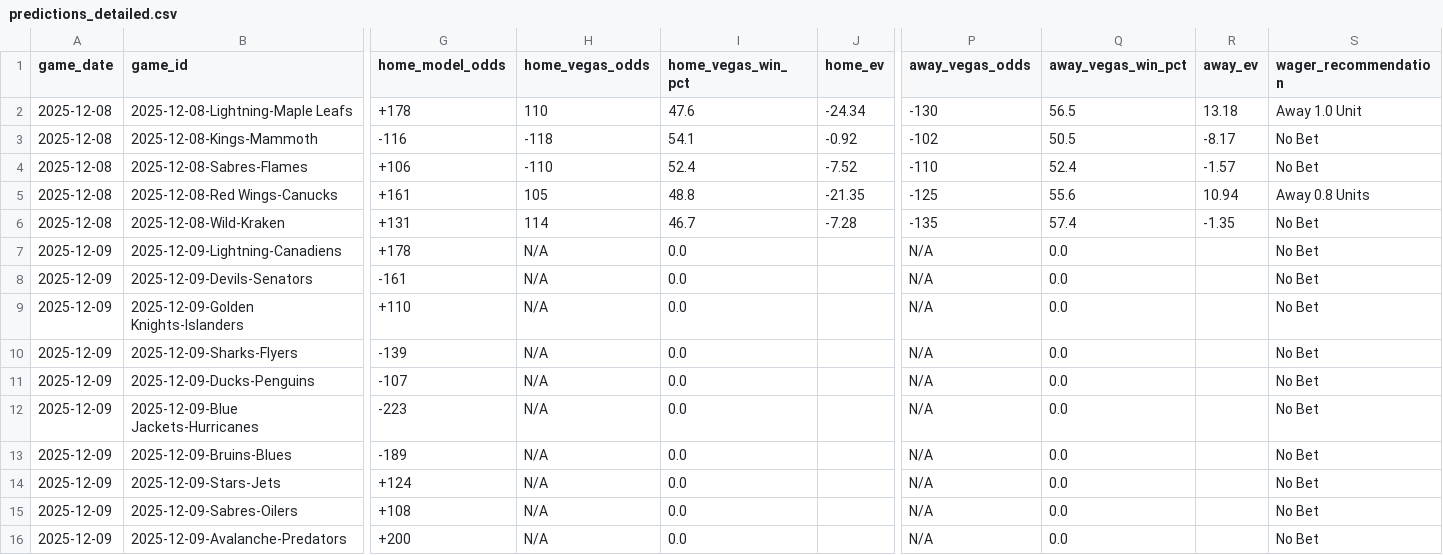
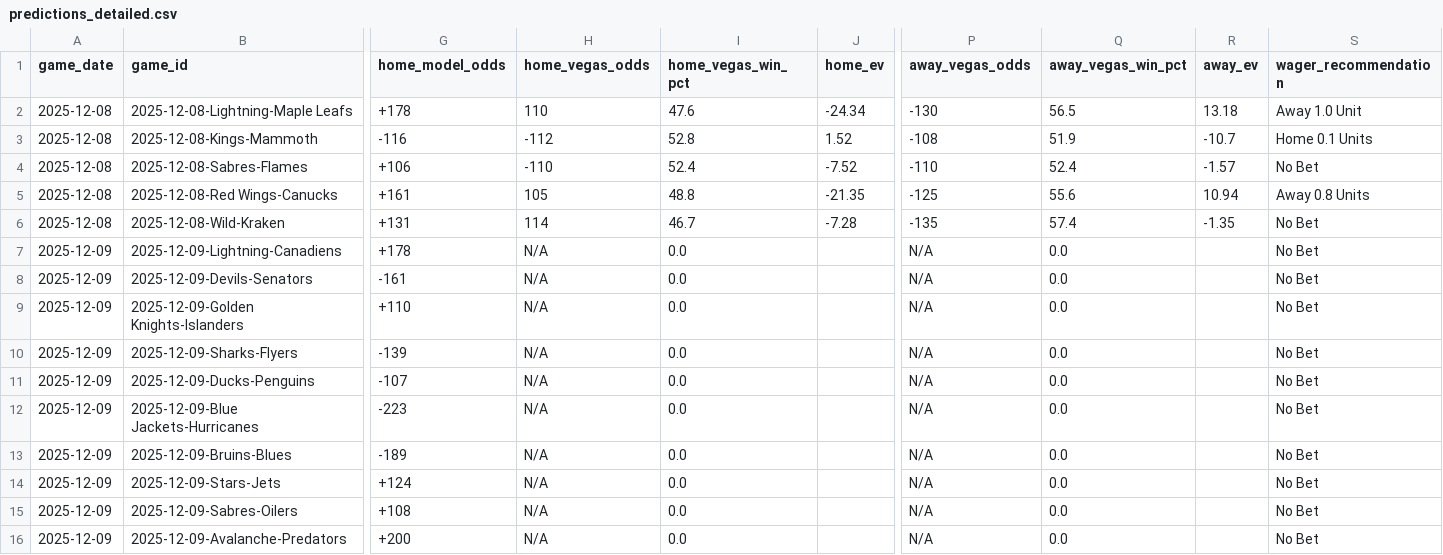
Before and after one commit to alexgarrison2/axiom, a CSV file: data/predictions_detailed.csv, drawn as a sheet; only a part is shown, gaps mark what is left out; the diff names each change by its address in the sheet, - before the commit and + after, or states it on an @@ line.

Commit message:
Auto-Update: Data & Predictions [2025-12-08 11:40:38]

```diff
--- a/data/predictions_detailed.csv
+++ b/data/predictions_detailed.csv
-H3 (home_vegas_odds): -118
+H3 (home_vegas_odds): -112
-I3 (home_vegas_win_pct): 54.1
+I3 (home_vegas_win_pct): 52.8
-J3 (home_ev): -0.92
+J3 (home_ev): 1.52
-P3 (away_vegas_odds): -102
+P3 (away_vegas_odds): -108
-Q3 (away_vegas_win_pct): 50.5
+Q3 (away_vegas_win_pct): 51.9
-R3 (away_ev): -8.17
+R3 (away_ev): -10.7
-S3 (wager_recommendation): No Bet
+S3 (wager_recommendation): Home 0.1 Units
```
Also changed, not shown: 1 other file.
